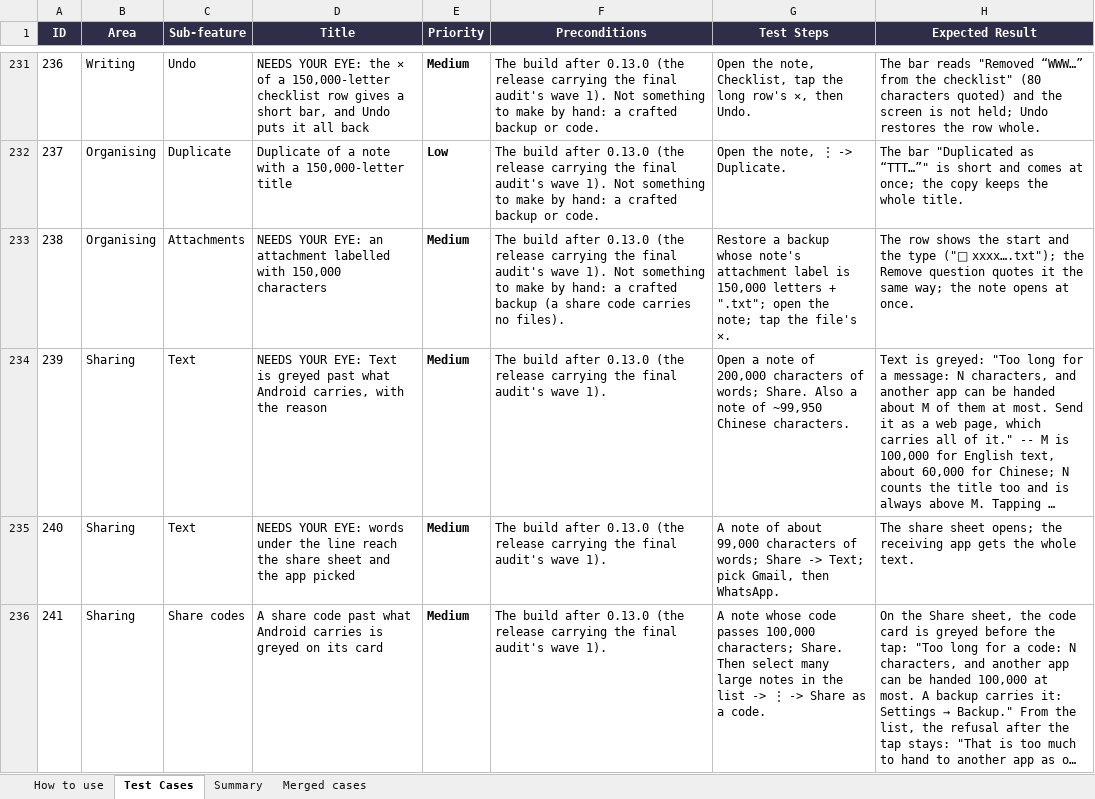
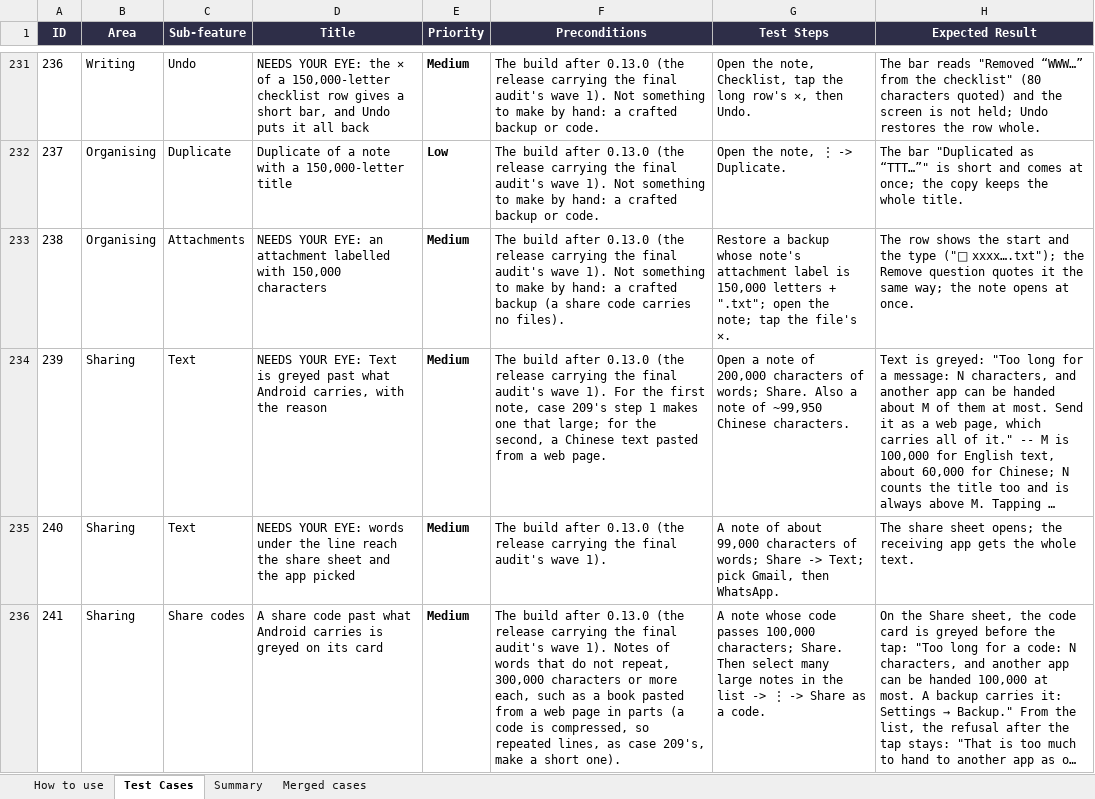
Before and after one commit to AlexandraMoldovan95/noteOrganizerForAndroid, an Excel workbook: qa/NoteOrganizer_Android_TestPlan.xlsx, sheet Test Cases, drawn as a sheet; only a part is shown, gaps mark what is left out; long unchanged cells end in …; values as stored, in another font and other column widths than the file's, no borders; the diff covers the shown part only; the diff names each change by its address in the sheet, - before the commit and + after, or states it on an @@ line.

```diff
--- a/qa/NoteOrganizer_Android_TestPlan.xlsx (sheet Test Cases)
+++ b/qa/NoteOrganizer_Android_TestPlan.xlsx (sheet Test Cases)
-F234 (Preconditions): …wave 1).
+F234 (Preconditions): …wave 1). For the first note, case 209's step 1 makes one that large; for the second, a Chinese text pasted from a web page.
-F236 (Preconditions): …wave 1).
+F236 (Preconditions): …wave 1). Notes of words that do not repeat, 300,000 characters or more each, such as a book pasted from a web page in parts (a code is compressed, so repeated lines, as case 209's, make a short one).
```
Also changed, not shown: 15 edited cells elsewhere in this sheet.
